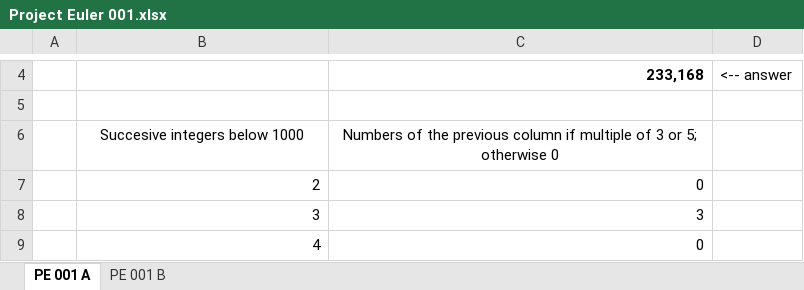
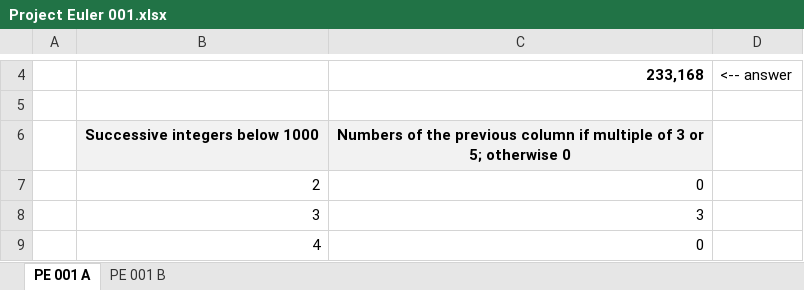
Before and after one commit to occisn/excel-problem-solving, an Excel workbook: Project Euler 001.xlsx, sheet PE 001 A, drawn as a sheet; only a part is shown, gaps mark what is left out; values as stored, in another font and other column widths than the file's, no borders; the diff names each change by its address in the sheet, - before the commit and + after, or states it on an @@ line.

```diff
--- a/Project Euler 001.xlsx (sheet PE 001 A)
+++ b/Project Euler 001.xlsx (sheet PE 001 A)
-B6: Succesive integers below 1000
+B6: Successive integers below 1000
@@ B6:C6 fill: none → #F2F2F2, bold: off → on @@
```
Also changed, not shown: sheet PE 001 B, formulas that keep their value, 1 other file.
